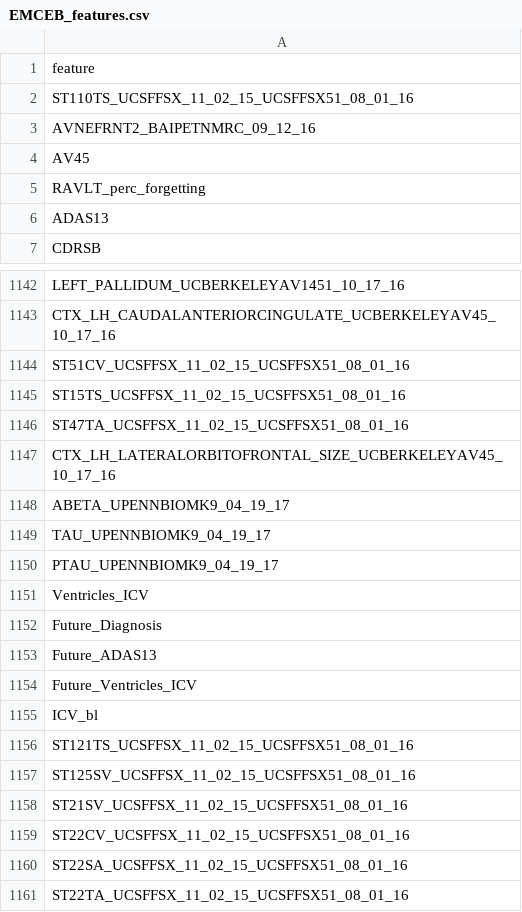
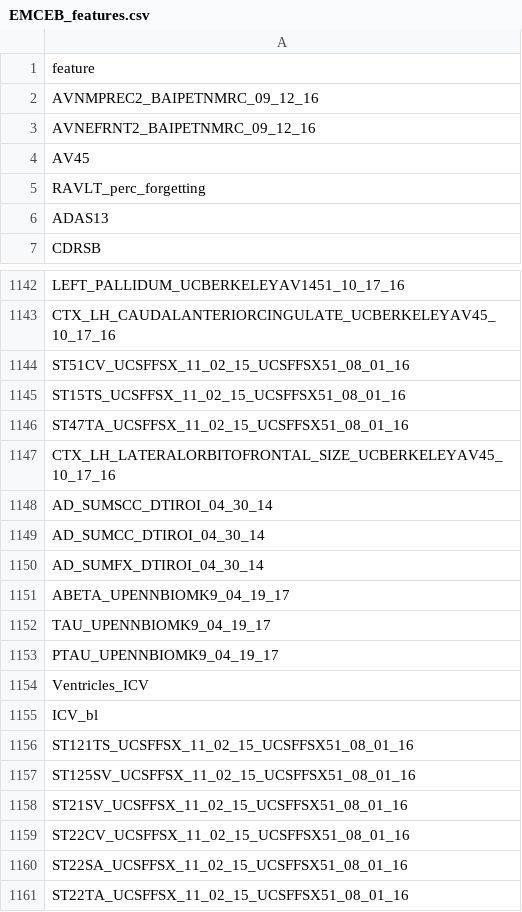
Before and after one commit to tadpole-share/tadpole-algorithms, a CSV file: tadpole_algorithms/models/emceb/EMCEB_features.csv, drawn as a sheet; only a part is shown, gaps mark what is left out.

Commit message:
Fixed bug in selected features file, first feature copy-paste mistake

```diff
--- a/tadpole_algorithms/models/emceb/EMCEB_features.csv
+++ b/tadpole_algorithms/models/emceb/EMCEB_features.csv
@@ -1,3 +1,3 @@
 feature
-ST110TS_UCSFFSX_11_02_15_UCSFFSX51_08_01_16
+AVNMPREC2_BAIPETNMRC_09_12_16
 AVNEFRNT2_BAIPETNMRC_09_12_16
@@ -1147,2 +1147,5 @@ ST47TA_UCSFFSX_11_02_15_UCSFFSX51_08_01_16
 CTX_LH_LATERALORBITOFRONTAL_SIZE_UCBERKELEYAV45_10_17_16
+AD_SUMSCC_DTIROI_04_30_14
+AD_SUMCC_DTIROI_04_30_14
+AD_SUMFX_DTIROI_04_30_14
 ABETA_UPENNBIOMK9_04_19_17
@@ -1151,5 +1154,2 @@ PTAU_UPENNBIOMK9_04_19_17
 Ventricles_ICV
-Future_Diagnosis
-Future_ADAS13
-Future_Ventricles_ICV
 ICV_bl
```
